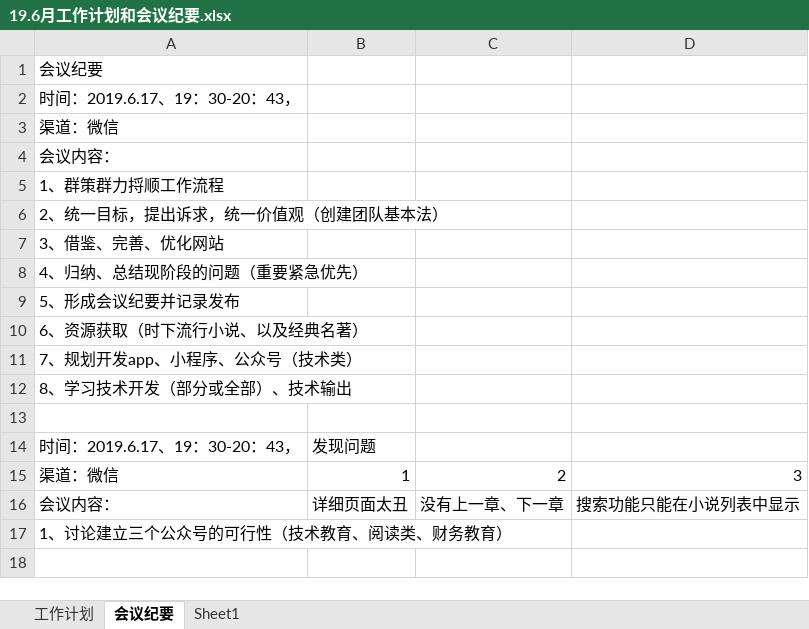
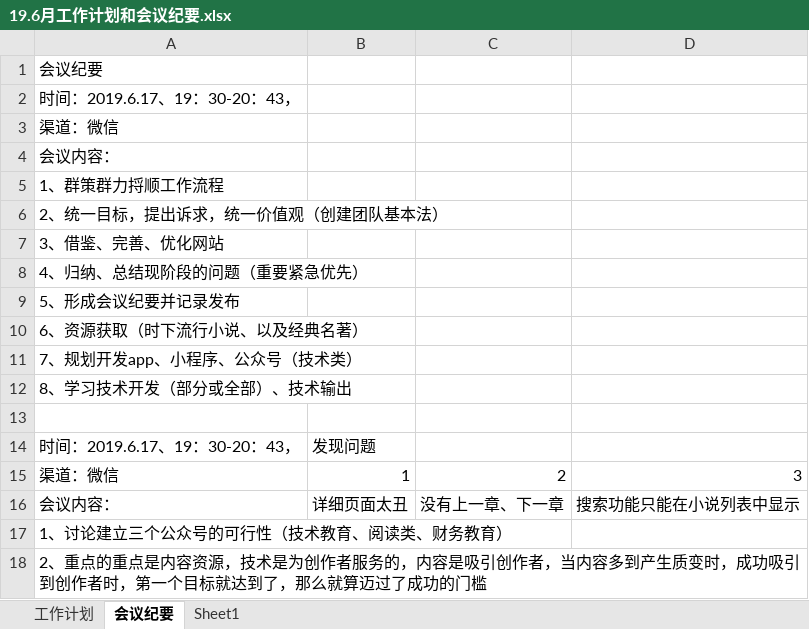
Before and after one commit to fengfengxiong123/learning_project, an Excel workbook: cmd/19.6月工作计划和会议纪要.xlsx, sheet 会议纪要, drawn as a sheet; values as stored, in another font and other column widths than the file's, no borders; the diff names each change by its address in the sheet, - before the commit and + after, or states it on an @@ line.

```diff
--- a/cmd/19.6月工作计划和会议纪要.xlsx (sheet 会议纪要)
+++ b/cmd/19.6月工作计划和会议纪要.xlsx (sheet 会议纪要)
+row 18: 2、重点的重点是内容资源，技术是为创作者服务的，内容是吸引创作者，当内容多到产生质变时，成功吸引到创作者时，第一个目标就达到了，那么就算迈过了成功的门槛
```
Also changed, not shown: 8 other files.
